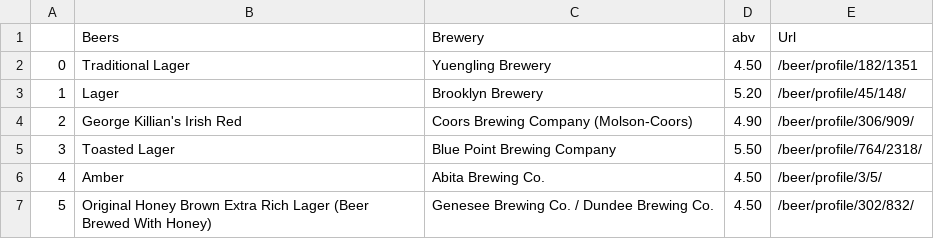
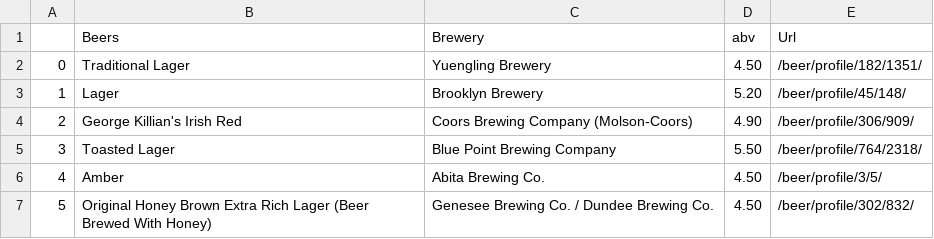
Before and after one commit to chinhho/Beer_Recommendation_System, a CSV file: data/beers.csv, drawn as a sheet; only a part is shown.

Commit message:
Update beers.csv

```diff
--- a/data/beers.csv
+++ b/data/beers.csv
@@ -1,3 +1,3 @@
 ,Beers,Brewery,abv,Url
-0,Traditional Lager,Yuengling Brewery,4.50,/beer/profile/182/1351
+0,Traditional Lager,Yuengling Brewery,4.50,/beer/profile/182/1351/
 1,Lager,Brooklyn Brewery,5.20,/beer/profile/45/148/
```
